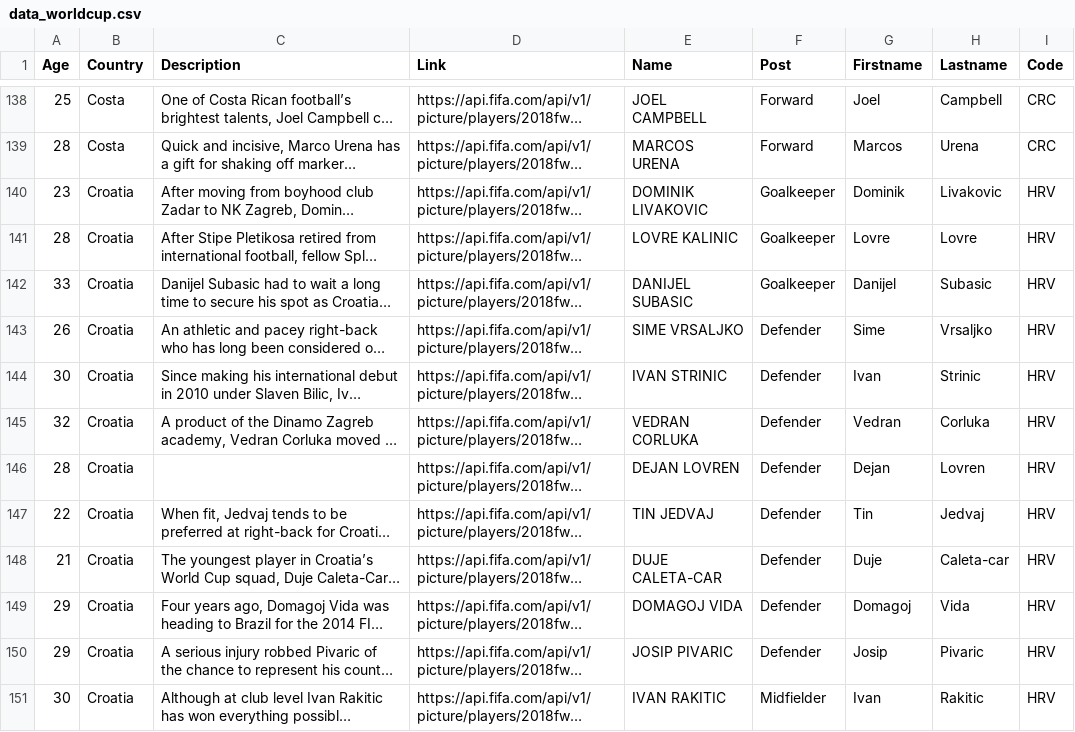
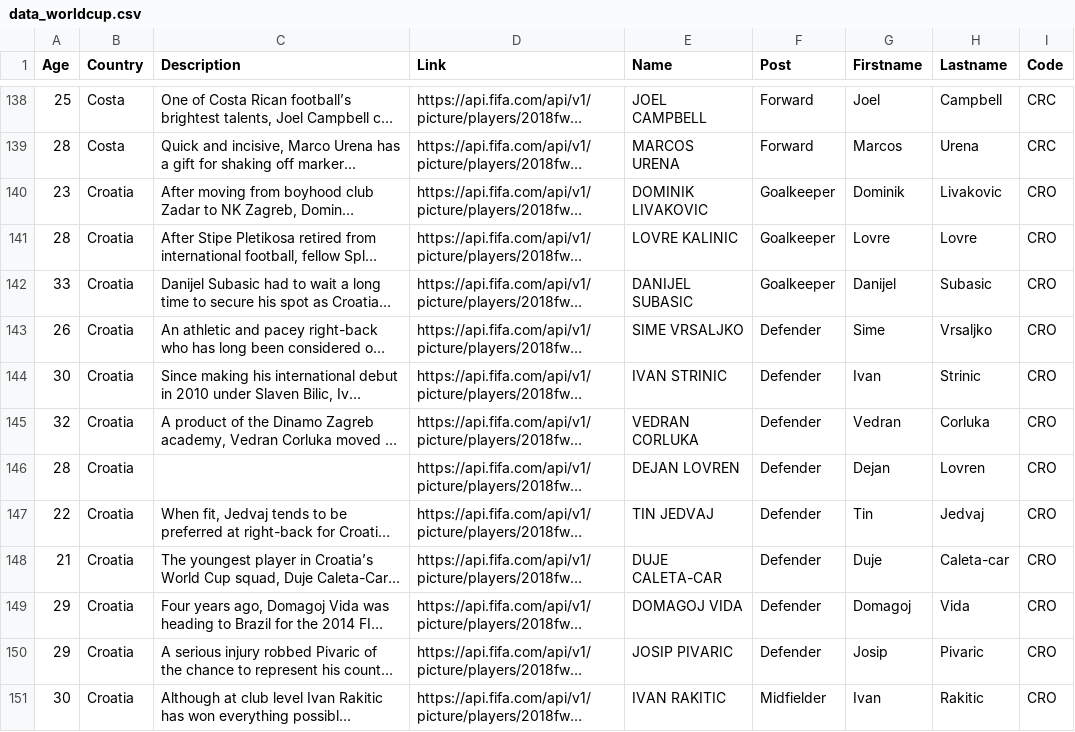
Before and after one commit to ClementTr/WorldCup_Dashboard, a CSV file: Crawler/data_worldcup.csv, drawn as a sheet; only a part is shown, gaps mark what is left out; long unchanged cells end in …; the diff covers the shown part only; the diff names each change by its address in the sheet, - before the commit and + after, or states it on an @@ line.

Commit message:
change HRV to CRO

```diff
--- a/Crawler/data_worldcup.csv
+++ b/Crawler/data_worldcup.csv
-I140:I151 (Code): HRV
+I140:I151 (Code): CRO
```
Also changed, not shown: 11 edited cells elsewhere in this file.
